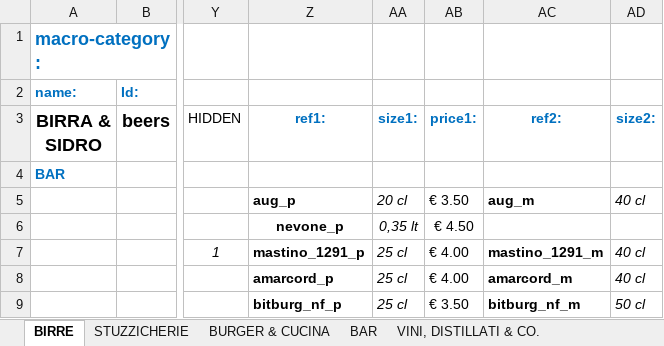
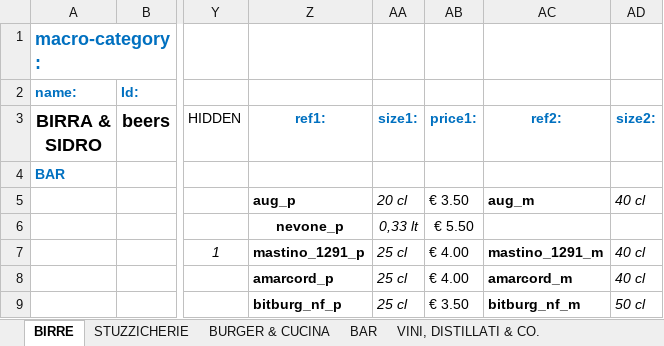
Before and after one commit to jb-pub/menu, an Excel workbook: excel/DATABASE_MENU_VENDITA.xlsx, sheet BIRRE, drawn as a sheet; only a part is shown, gaps mark what is left out; values as stored, in another font and other column widths than the file's, no borders; the diff names each change by its address in the sheet, - before the commit and + after, or states it on an @@ line.

Commit message:
Menu update

```diff
--- a/excel/DATABASE_MENU_VENDITA.xlsx (sheet BIRRE)
+++ b/excel/DATABASE_MENU_VENDITA.xlsx (sheet BIRRE)
-AA6 (size1:): 0,35 lt
+AA6 (size1:): 0,33 lt
-AB6 (price1:): € 4.50
+AB6 (price1:): € 5.50
```
Also changed, not shown: 1 other file.
